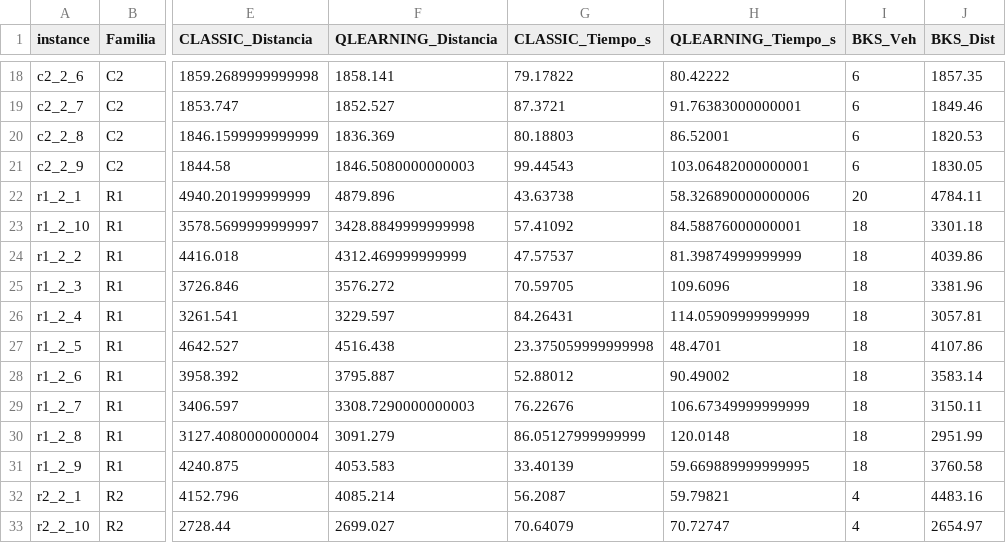
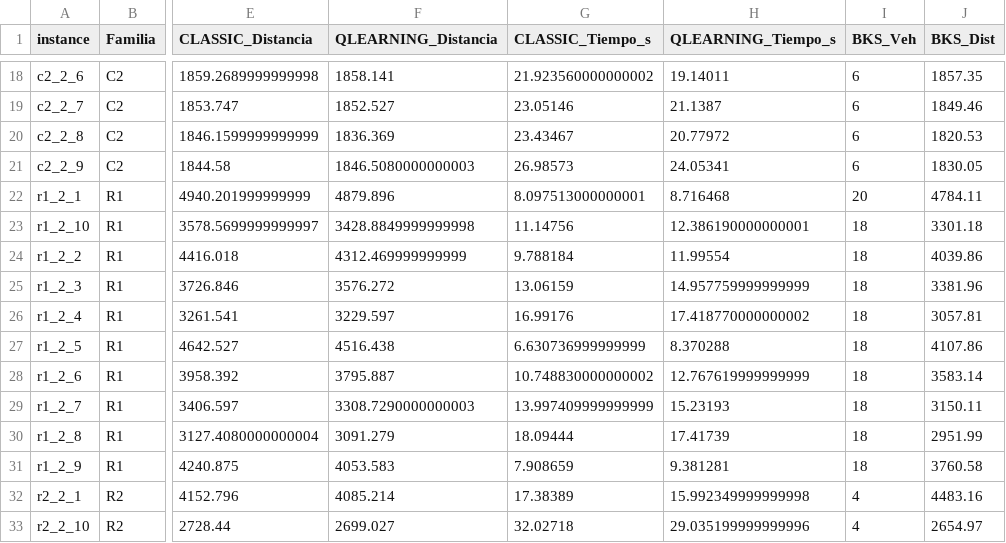
Before and after one commit to JoseFrancisc0/PFC_VRPTW, a CSV file: Experiments/summary/resumen_gh200.csv, drawn as a sheet; only a part is shown, gaps mark what is left out; the diff covers the shown part only; the diff names each change by its address in the sheet, - before the commit and + after, or states it on an @@ line.

```diff
--- a/Experiments/summary/resumen_gh200.csv
+++ b/Experiments/summary/resumen_gh200.csv
-G18 (CLASSIC_Tiempo_s): 79.17822
+G18 (CLASSIC_Tiempo_s): 21.923560000000002
-H18 (QLEARNING_Tiempo_s): 80.42222
+H18 (QLEARNING_Tiempo_s): 19.14011
-G19 (CLASSIC_Tiempo_s): 87.3721
+G19 (CLASSIC_Tiempo_s): 23.05146
-H19 (QLEARNING_Tiempo_s): 91.76383000000001
+H19 (QLEARNING_Tiempo_s): 21.1387
-G20 (CLASSIC_Tiempo_s): 80.18803
+G20 (CLASSIC_Tiempo_s): 23.43467
-H20 (QLEARNING_Tiempo_s): 86.52001
+H20 (QLEARNING_Tiempo_s): 20.77972
-G21 (CLASSIC_Tiempo_s): 99.44543
+G21 (CLASSIC_Tiempo_s): 26.98573
-H21 (QLEARNING_Tiempo_s): 103.06482000000001
+H21 (QLEARNING_Tiempo_s): 24.05341
-G22 (CLASSIC_Tiempo_s): 43.63738
+G22 (CLASSIC_Tiempo_s): 8.097513000000001
-H22 (QLEARNING_Tiempo_s): 58.326890000000006
+H22 (QLEARNING_Tiempo_s): 8.716468
-G23 (CLASSIC_Tiempo_s): 57.41092
+G23 (CLASSIC_Tiempo_s): 11.14756
-H23 (QLEARNING_Tiempo_s): 84.58876000000001
+H23 (QLEARNING_Tiempo_s): 12.386190000000001
-G24 (CLASSIC_Tiempo_s): 47.57537
+G24 (CLASSIC_Tiempo_s): 9.788184
-H24 (QLEARNING_Tiempo_s): 81.39874999999999
+H24 (QLEARNING_Tiempo_s): 11.99554
-G25 (CLASSIC_Tiempo_s): 70.59705
+G25 (CLASSIC_Tiempo_s): 13.06159
-H25 (QLEARNING_Tiempo_s): 109.6096
+H25 (QLEARNING_Tiempo_s): 14.957759999999999
-G26 (CLASSIC_Tiempo_s): 84.26431
+G26 (CLASSIC_Tiempo_s): 16.99176
-H26 (QLEARNING_Tiempo_s): 114.05909999999999
+H26 (QLEARNING_Tiempo_s): 17.418770000000002
-G27 (CLASSIC_Tiempo_s): 23.375059999999998
+G27 (CLASSIC_Tiempo_s): 6.630736999999999
-H27 (QLEARNING_Tiempo_s): 48.4701
+H27 (QLEARNING_Tiempo_s): 8.370288
-G28 (CLASSIC_Tiempo_s): 52.88012
+G28 (CLASSIC_Tiempo_s): 10.748830000000002
-H28 (QLEARNING_Tiempo_s): 90.49002
+H28 (QLEARNING_Tiempo_s): 12.767619999999999
-G29 (CLASSIC_Tiempo_s): 76.22676
+G29 (CLASSIC_Tiempo_s): 13.997409999999999
-H29 (QLEARNING_Tiempo_s): 106.67349999999999
+H29 (QLEARNING_Tiempo_s): 15.23193
-G30 (CLASSIC_Tiempo_s): 86.05127999999999
+G30 (CLASSIC_Tiempo_s): 18.09444
-H30 (QLEARNING_Tiempo_s): 120.0148
+H30 (QLEARNING_Tiempo_s): 17.41739
-G31 (CLASSIC_Tiempo_s): 33.40139
+G31 (CLASSIC_Tiempo_s): 7.908659
-H31 (QLEARNING_Tiempo_s): 59.669889999999995
+H31 (QLEARNING_Tiempo_s): 9.381281
-G32 (CLASSIC_Tiempo_s): 56.2087
+G32 (CLASSIC_Tiempo_s): 17.38389
-H32 (QLEARNING_Tiempo_s): 59.79821
+H32 (QLEARNING_Tiempo_s): 15.992349999999998
-G33 (CLASSIC_Tiempo_s): 70.64079
+G33 (CLASSIC_Tiempo_s): 32.02718
-H33 (QLEARNING_Tiempo_s): 70.72747
+H33 (QLEARNING_Tiempo_s): 29.035199999999996
```
Also changed, not shown: 88 edited cells elsewhere in this file, 14 other files.
